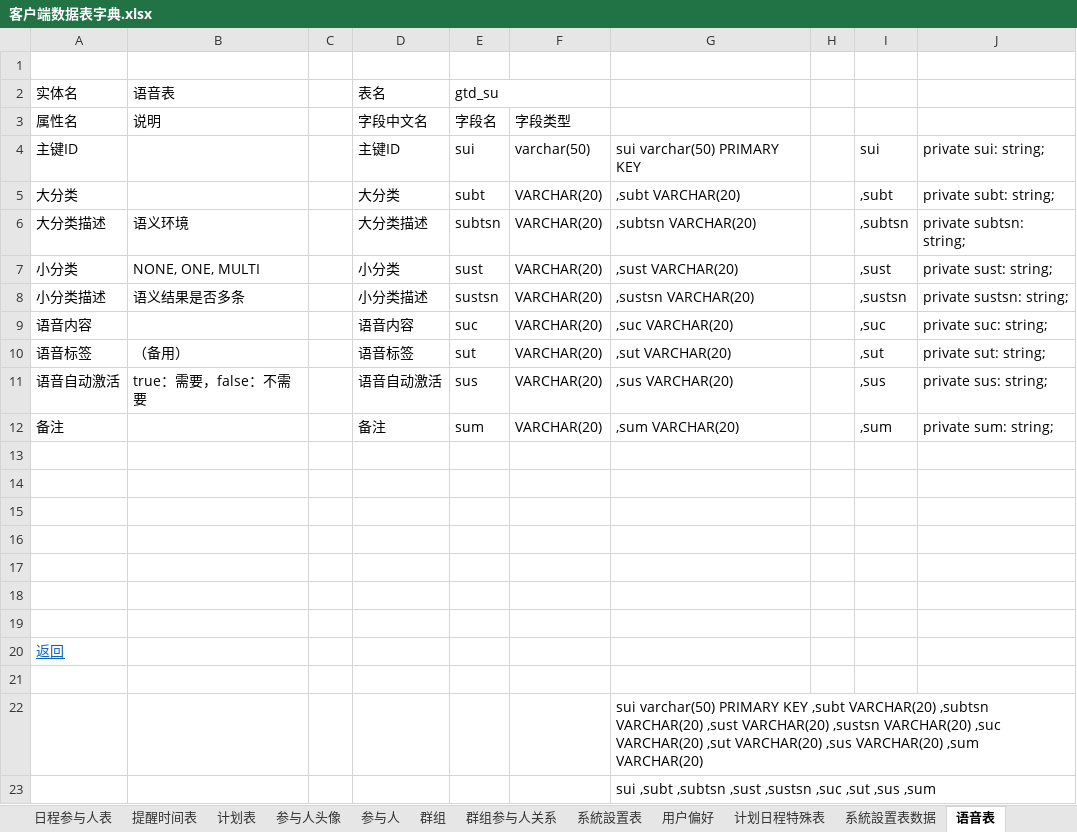
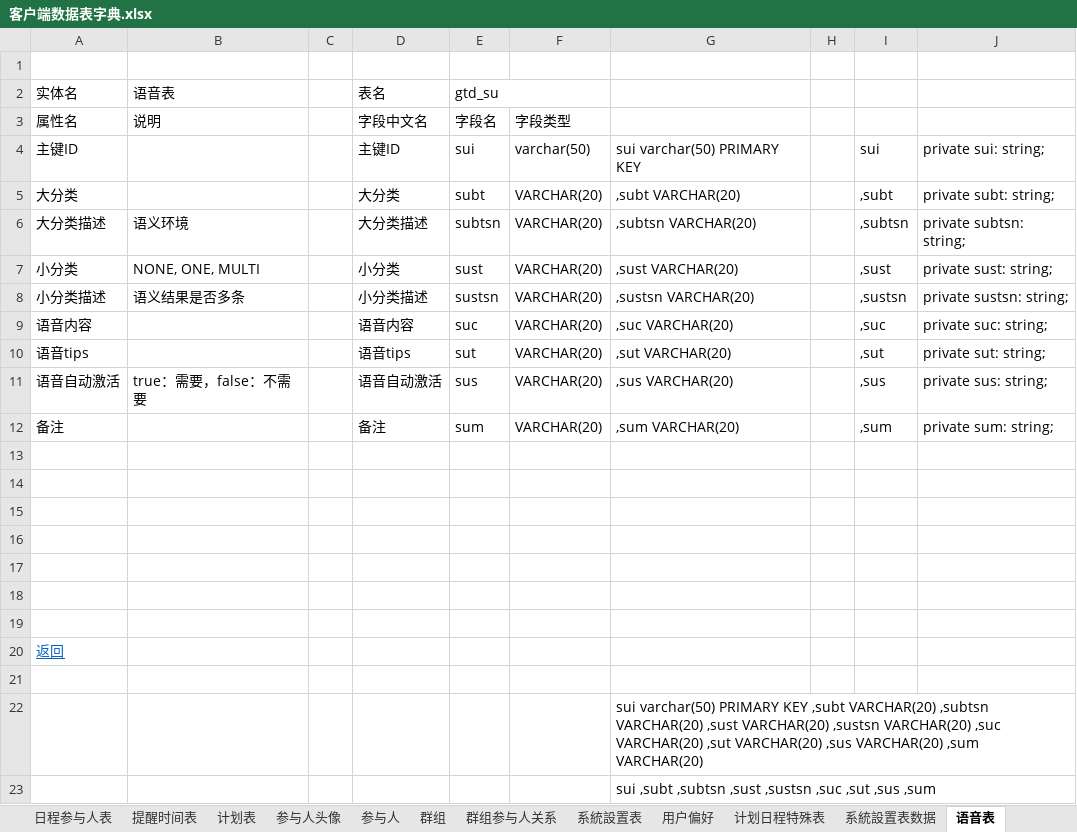
Before and after one commit to XJ-GTD/GTD2, an Excel workbook: A-开发相关文档素材/6.二期文档/客户端数据表字典.xlsx, sheet 语音表, drawn as a sheet; values as stored, in another font and other column widths than the file's, no borders; the diff names each change by its address in the sheet, - before the commit and + after, or states it on an @@ line.

Commit message:
语音tips从数据库里取

```diff
--- a/A-开发相关文档素材/6.二期文档/客户端数据表字典.xlsx (sheet 语音表)
+++ b/A-开发相关文档素材/6.二期文档/客户端数据表字典.xlsx (sheet 语音表)
-A10 (属性名): 语音标签
+A10 (属性名): 语音tips
-B10 (说明): （备用）
+B10 (说明): (empty)
-D10 (字段中文名): 语音标签
+D10 (字段中文名): 语音tips
```
